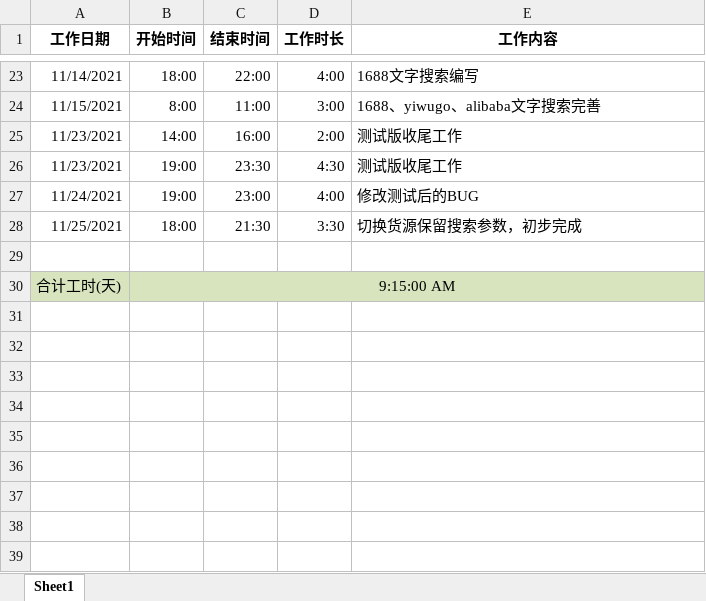
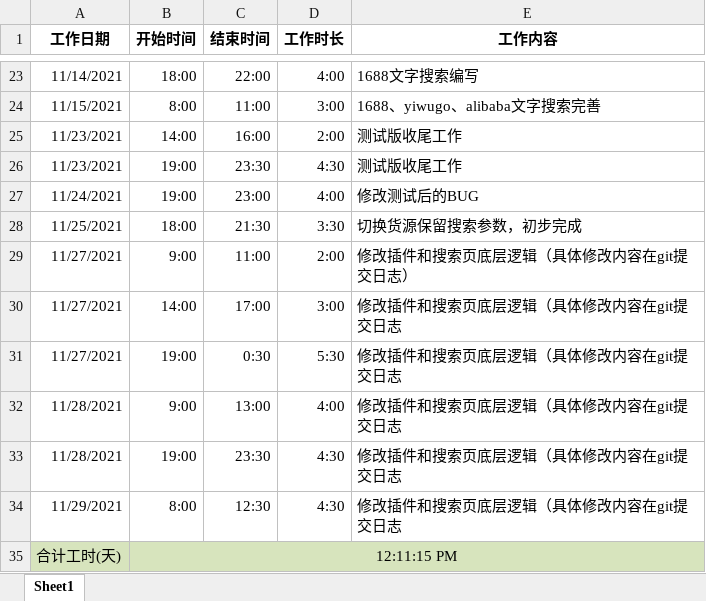
Before and after one commit to q990724/source_iq, an Excel workbook: 工作时间.xlsx, sheet Sheet1, drawn as a sheet; only a part is shown, gaps mark what is left out; values as stored, in another font and other column widths than the file's, no borders; table styles not drawn; addresses are those after the commit; the diff names each change by its address in the sheet, - before the commit and + after, or states it on an @@ line.

Commit message:
修改工作时间

```diff
--- a/工作时间.xlsx (sheet Sheet1)
+++ b/工作时间.xlsx (sheet Sheet1)
-row 29: (empty)
+row 29: 11/27/2021 | 9:00 | 11:00 | 2:00 | 修改插件和搜索页底层逻辑（具体修改内容在git提交日志）
+row 30: 11/27/2021 | 14:00 | 17:00 | 3:00 | 修改插件和搜索页底层逻辑（具体修改内容在git提交日志
+row 31: 11/27/2021 | 19:00 | 0:30 | 5:30 | 修改插件和搜索页底层逻辑（具体修改内容在git提交日志
+row 32: 11/28/2021 | 9:00 | 13:00 | 4:00 | 修改插件和搜索页底层逻辑（具体修改内容在git提交日志
+row 33: 11/28/2021 | 19:00 | 23:30 | 4:30 | 修改插件和搜索页底层逻辑（具体修改内容在git提交日志
+row 34: 11/29/2021 | 8:00 | 12:30 | 4:30 | 修改插件和搜索页底层逻辑（具体修改内容在git提交日志
-B35 (开始时间): 9:15:00 AM
+B35 (开始时间): 12:11:15 PM
```
